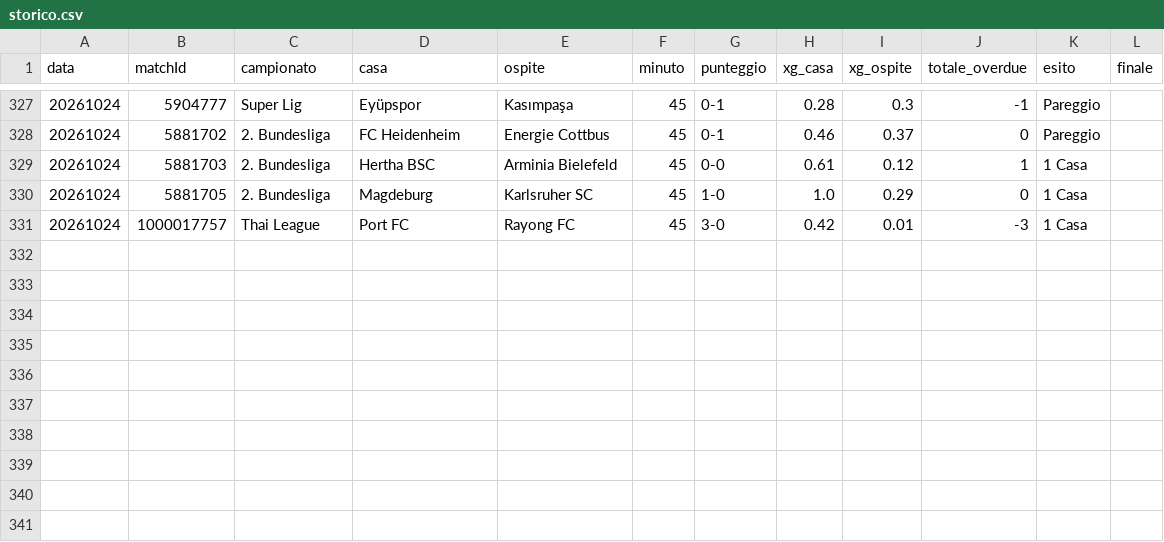
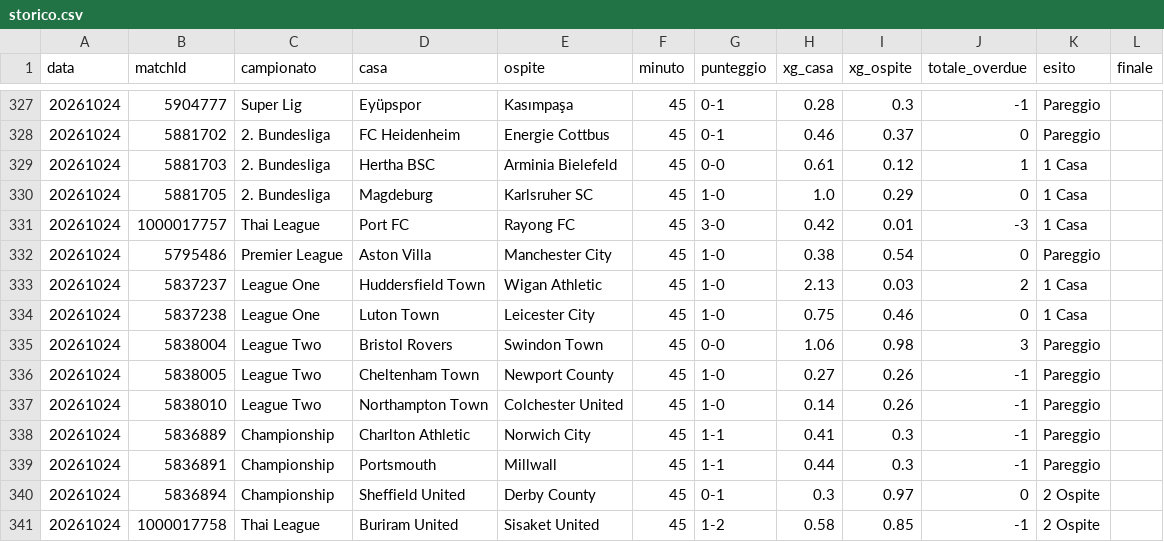
Before and after one commit to edbass1/xg-overdue-live, a CSV file: storico.csv, drawn as a sheet; only a part is shown, gaps mark what is left out; the diff names each change by its address in the sheet, - before the commit and + after, or states it on an @@ line.

```diff
--- a/storico.csv
+++ b/storico.csv
+row 332: 20261024 | 5795486 | Premier League | Aston Villa | Manchester City | 45 | 1-0 | 0.38 | 0.54 | 0 | Pareggio
+row 333: 20261024 | 5837237 | League One | Huddersfield Town | Wigan Athletic | 45 | 1-0 | 2.13 | 0.03 | 2 | 1 Casa
+row 334: 20261024 | 5837238 | League One | Luton Town | Leicester City | 45 | 1-0 | 0.75 | 0.46 | 0 | 1 Casa
+row 335: 20261024 | 5838004 | League Two | Bristol Rovers | Swindon Town | 45 | 0-0 | 1.06 | 0.98 | 3 | Pareggio
+row 336: 20261024 | 5838005 | League Two | Cheltenham Town | Newport County | 45 | 1-0 | 0.27 | 0.26 | -1 | Pareggio
+row 337: 20261024 | 5838010 | League Two | Northampton Town | Colchester United | 45 | 1-0 | 0.14 | 0.26 | -1 | Pareggio
+row 338: 20261024 | 5836889 | Championship | Charlton Athletic | Norwich City | 45 | 1-1 | 0.41 | 0.3 | -1 | Pareggio
+row 339: 20261024 | 5836891 | Championship | Portsmouth | Millwall | 45 | 1-1 | 0.44 | 0.3 | -1 | Pareggio
+row 340: 20261024 | 5836894 | Championship | Sheffield United | Derby County | 45 | 0-1 | 0.3 | 0.97 | 0 | 2 Ospite
+row 341: 20261024 | 1000017758 | Thai League | Buriram United | Sisaket United | 45 | 1-2 | 0.58 | 0.85 | -1 | 2 Ospite
```
Also changed, not shown: 3 other files.
